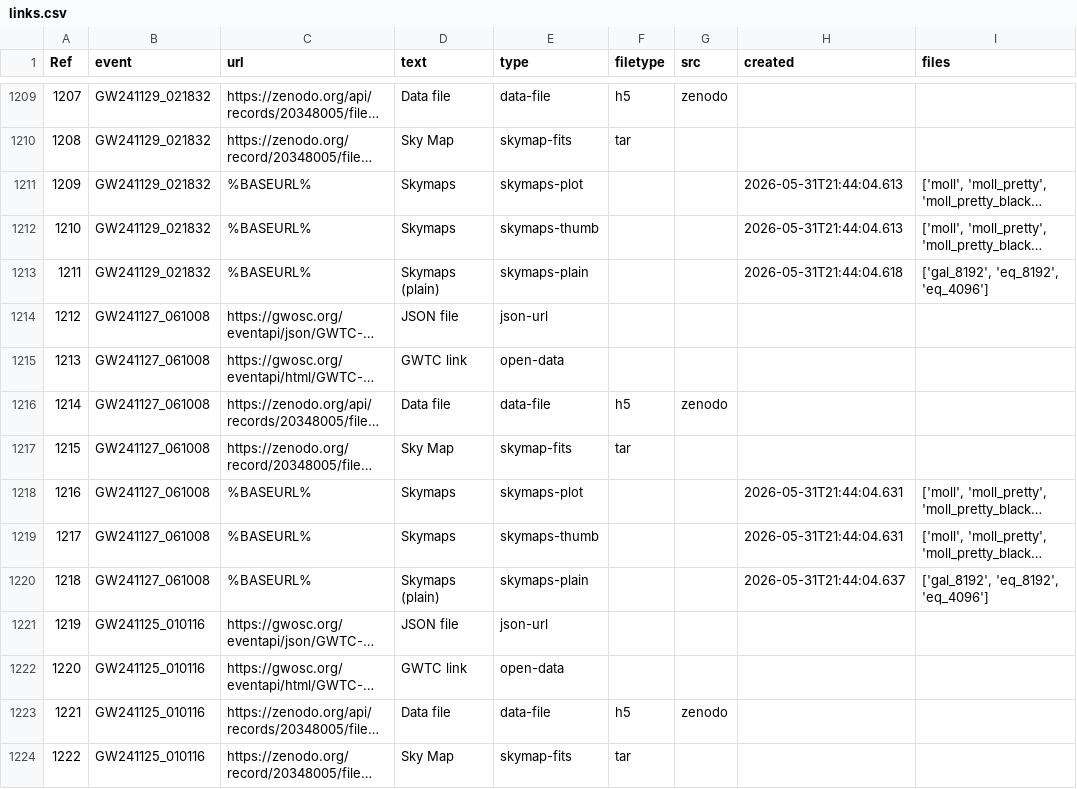
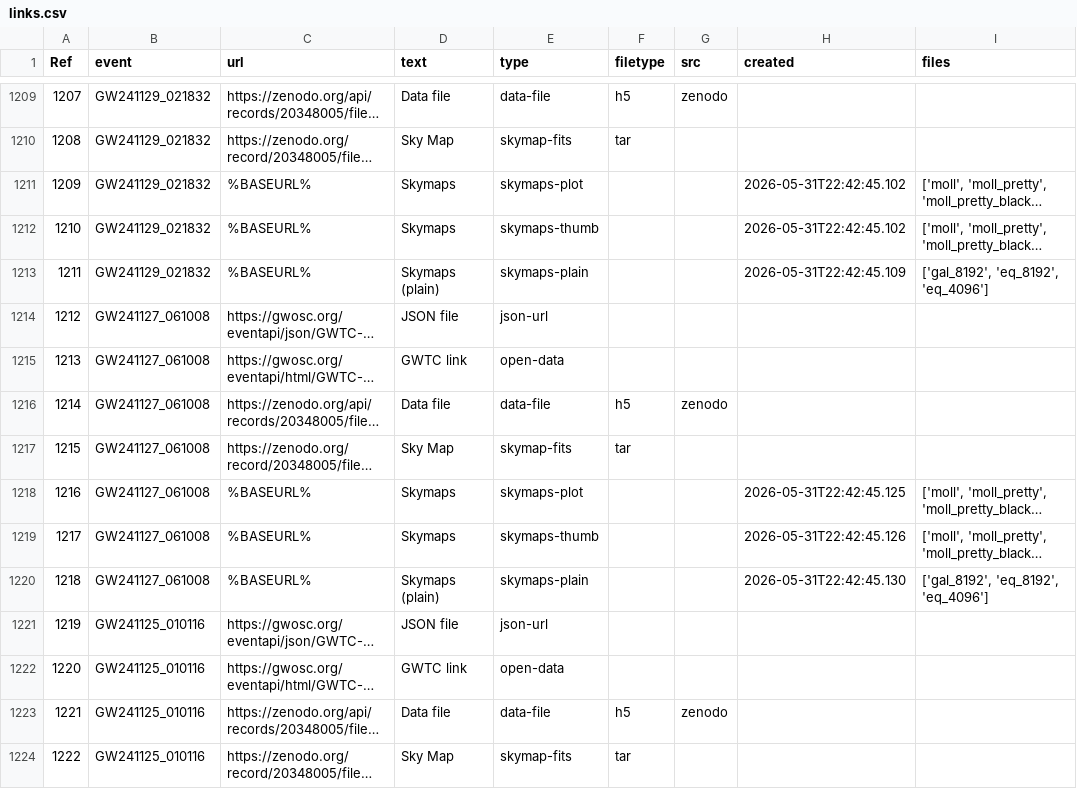
Before and after one commit to cardiffgravity/gwcat-data, a CSV file: docs/data/links.csv, drawn as a sheet; only a part is shown, gaps mark what is left out; long unchanged cells end in …; the diff covers the shown part only; the diff names each change by its address in the sheet, - before the commit and + after, or states it on an @@ line.

```diff
--- a/docs/data/links.csv
+++ b/docs/data/links.csv
-H1211:H1212 (created): 2026-05-31T21:44:04.613
+H1211:H1212 (created): 2026-05-31T22:42:45.102
-H1213 (created): 2026-05-31T21:44:04.618
+H1213 (created): 2026-05-31T22:42:45.109
-H1218 (created): 2026-05-31T21:44:04.631
+H1218 (created): 2026-05-31T22:42:45.125
-H1219 (created): 2026-05-31T21:44:04.631
+H1219 (created): 2026-05-31T22:42:45.126
-H1220 (created): 2026-05-31T21:44:04.637
+H1220 (created): 2026-05-31T22:42:45.130
```
Also changed, not shown: 165 edited cells elsewhere in this file, 10 other files.
